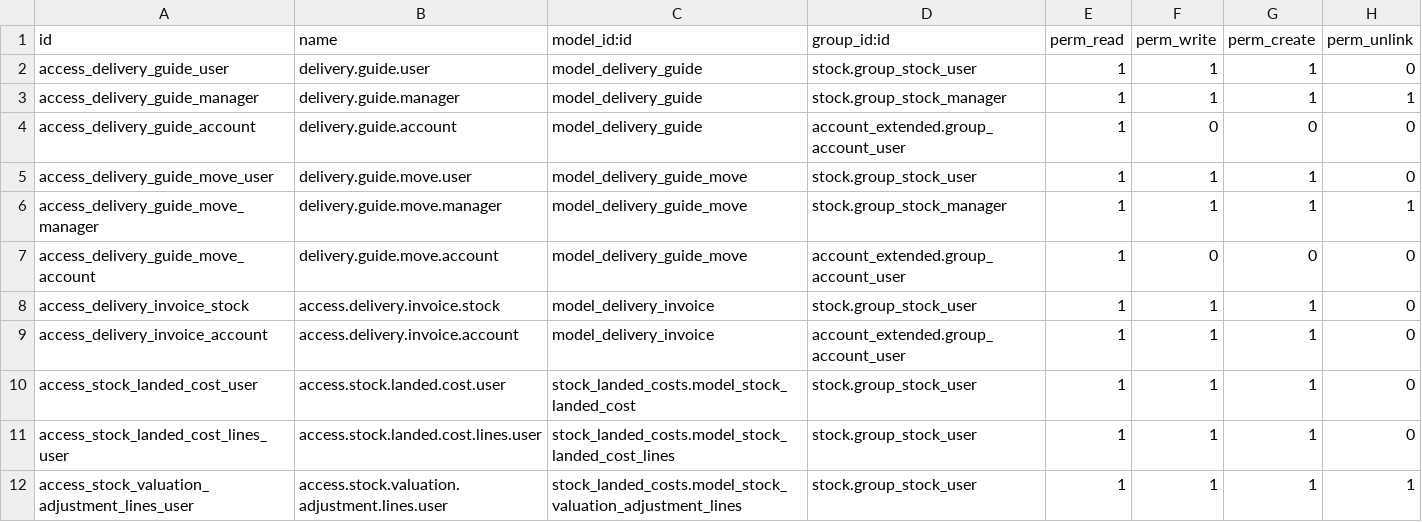
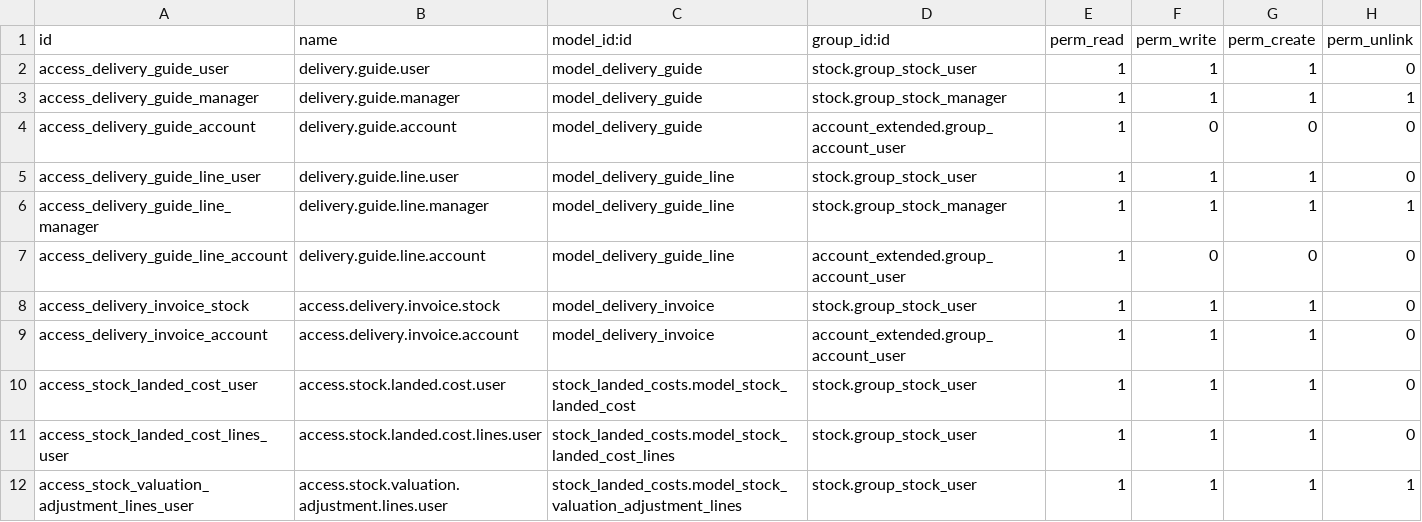
Before and after one commit to hernandosan/agofer_14, a CSV file: stock_extended/security/ir.model.access.csv, drawn as a sheet.

Commit message:
260121 [REF] stock_extended: add new table and functions for delivery_guides

```diff
--- a/stock_extended/security/ir.model.access.csv
+++ b/stock_extended/security/ir.model.access.csv
@@ -4,5 +4,5 @@ access_delivery_guide_manager,delivery.guide.manager,model_delivery_guide,stock.
 access_delivery_guide_account,delivery.guide.account,model_delivery_guide,account_extended.group_account_user,1,0,0,0
-access_delivery_guide_move_user,delivery.guide.move.user,model_delivery_guide_move,stock.group_stock_user,1,1,1,0
-access_delivery_guide_move_manager,delivery.guide.move.manager,model_delivery_guide_move,stock.group_stock_manager,1,1,1,1
-access_delivery_guide_move_account,delivery.guide.move.account,model_delivery_guide_move,account_extended.group_account_user,1,0,0,0
+access_delivery_guide_line_user,delivery.guide.line.user,model_delivery_guide_line,stock.group_stock_user,1,1,1,0
+access_delivery_guide_line_manager,delivery.guide.line.manager,model_delivery_guide_line,stock.group_stock_manager,1,1,1,1
+access_delivery_guide_line_account,delivery.guide.line.account,model_delivery_guide_line,account_extended.group_account_user,1,0,0,0
 access_delivery_invoice_stock,access.delivery.invoice.stock,model_delivery_invoice,stock.group_stock_user,1,1,1,0
```
Also changed, not shown: 9 other files.
